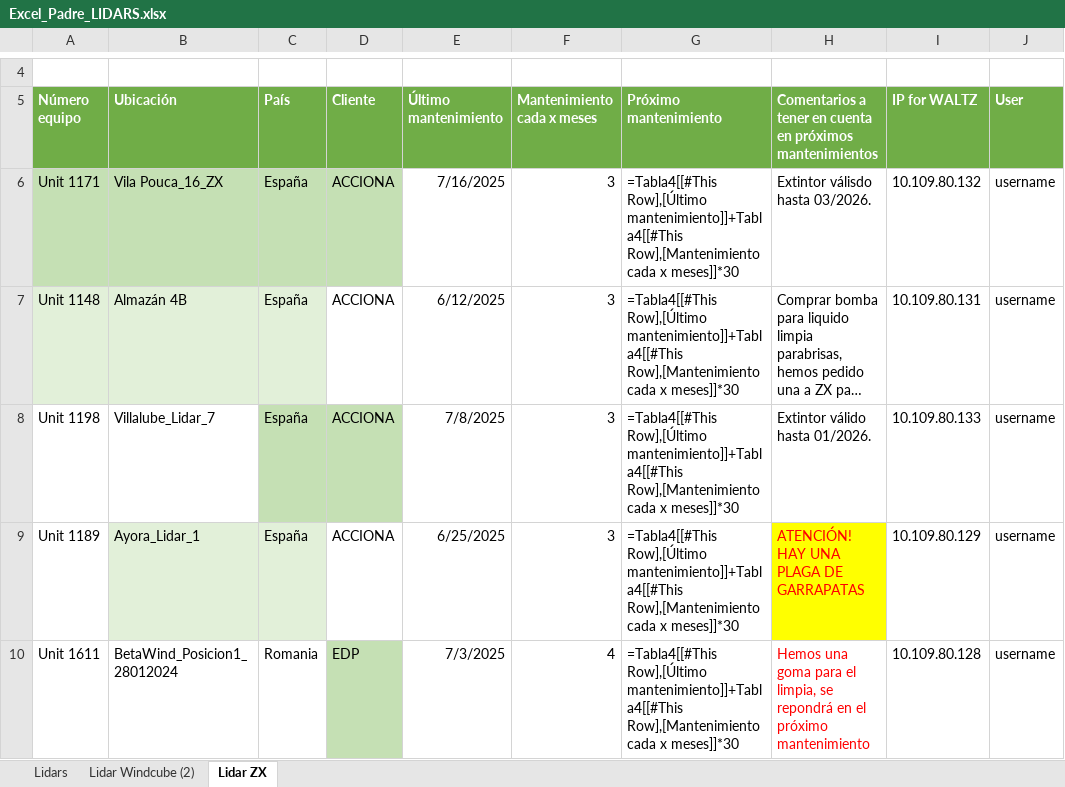
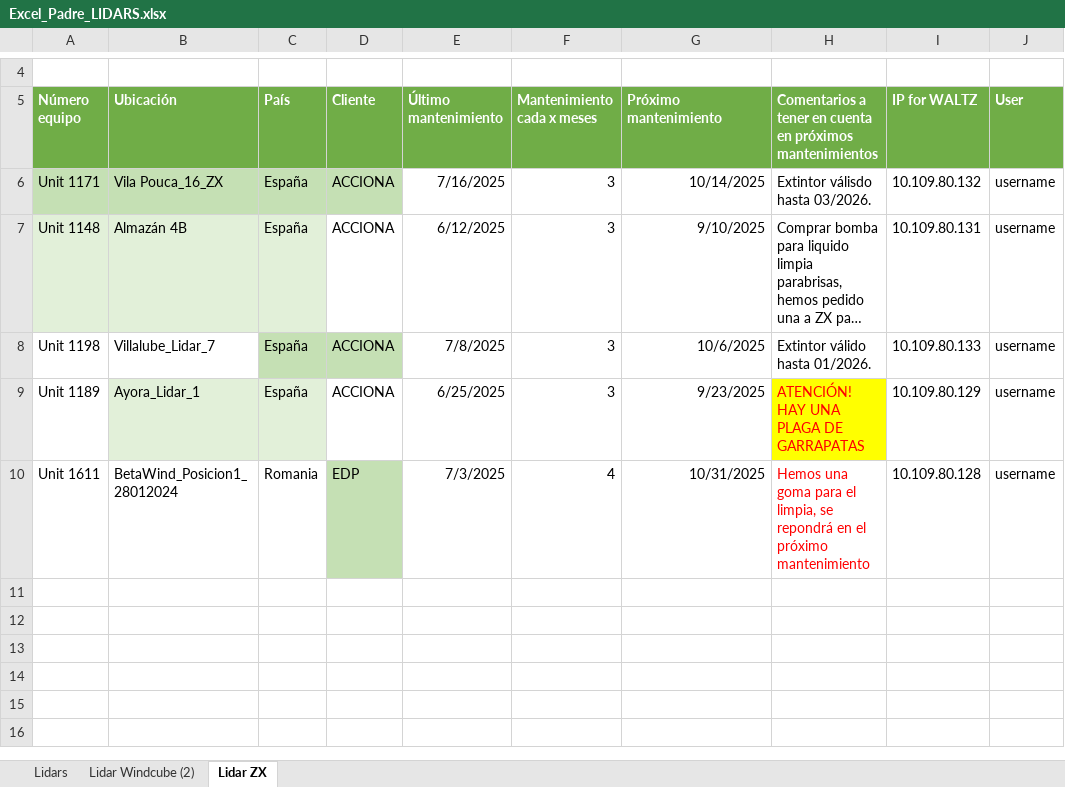
Before and after one commit to javimendezpy/control_LiDARS, an Excel workbook: Excel_Padre_LIDARS.xlsx, sheet Lidar ZX, drawn as a sheet; only a part is shown, gaps mark what is left out; long unchanged cells end in …; values as stored, in another font and other column widths than the file's, no borders; formulas without a stored value are shown as written; conditional formats and table styles not drawn; the diff names each change by its address in the sheet, - before the commit and + after, or states it on an @@ line.

```diff
--- a/Excel_Padre_LIDARS.xlsx (sheet Lidar ZX)
+++ b/Excel_Padre_LIDARS.xlsx (sheet Lidar ZX)
-G6 (Próximo mantenimiento): =Tabla4[[#This Row],[Último mantenimiento]]+Tabla4[[#This Row],[Mantenimiento cada x meses]]*30
+G6 (Próximo mantenimiento): 10/14/2025
-G7 (Próximo mantenimiento): =Tabla4[[#This Row],[Último mantenimiento]]+Tabla4[[#This Row],[Mantenimiento cada x meses]]*30
+G7 (Próximo mantenimiento): 9/10/2025
-G8 (Próximo mantenimiento): =Tabla4[[#This Row],[Último mantenimiento]]+Tabla4[[#This Row],[Mantenimiento cada x meses]]*30
+G8 (Próximo mantenimiento): 10/6/2025
-G9 (Próximo mantenimiento): =Tabla4[[#This Row],[Último mantenimiento]]+Tabla4[[#This Row],[Mantenimiento cada x meses]]*30
+G9 (Próximo mantenimiento): 9/23/2025
-G10 (Próximo mantenimiento): =Tabla4[[#This Row],[Último mantenimiento]]+Tabla4[[#This Row],[Mantenimiento cada x meses]]*30
+G10 (Próximo mantenimiento): 10/31/2025
```
Also changed, not shown: sheet Lidars, sheet Lidar Windcube (2), informe_mtto_LIDARS.xlsx, 2 other files.
